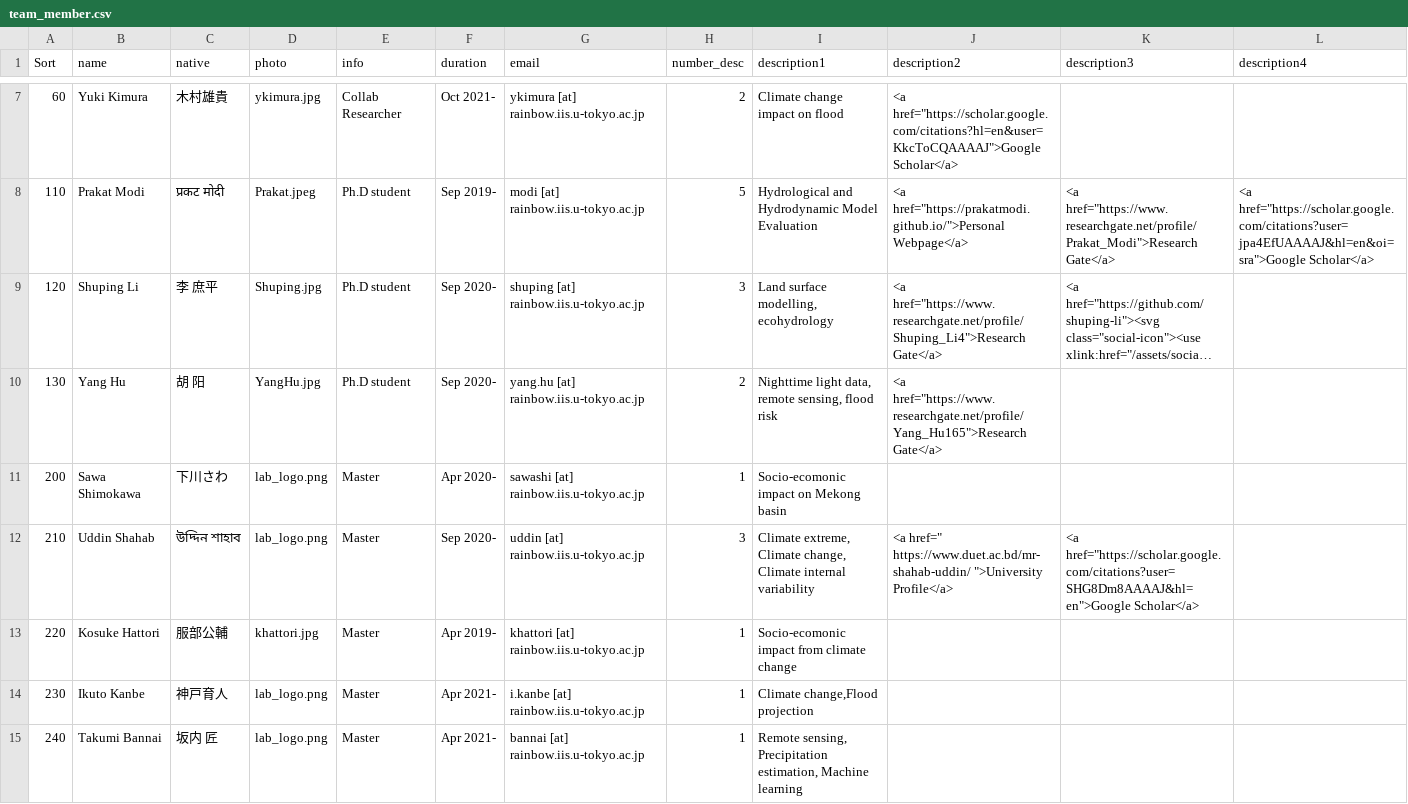
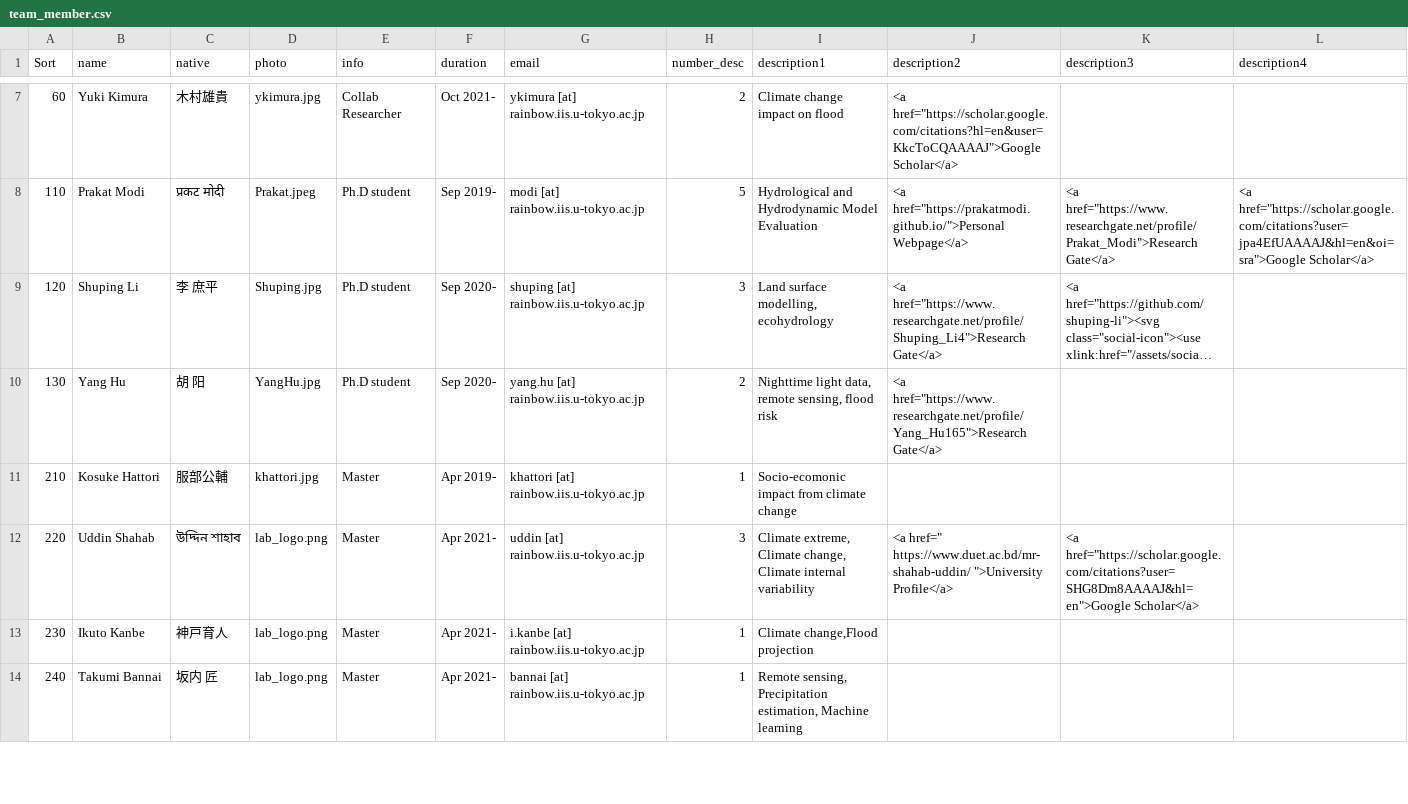
Before and after one commit to yjshen2022/Youjiangwebsite.github.io, a CSV file: _data/team_member.csv, drawn as a sheet; only a part is shown, gaps mark what is left out; long unchanged cells end in …; removed rows and columns are numbered as before the commit, all else as after; rows hold the shown columns only; the diff covers the shown part only; the diff names each change by its address in the sheet, - before the commit and + after, or states it on an @@ line.

```diff
--- a/_data/team_member.csv
+++ b/_data/team_member.csv
-row 11: 200 | Sawa Shimokawa | 下川さわ | lab_logo.png | Master | Apr 2020- | sawashi [at] rainbow.iis.u-tokyo.ac.jp | 1 | Socio-ecomonic impact on Mekong basin
-B11 (name): Uddin Shahab
+B11 (name): Kosuke Hattori
-C11 (native): উদ্দিন শাহাব
+C11 (native): 服部公輔
-D11 (photo): lab_logo.png
+D11 (photo): khattori.jpg
-F11 (duration): Sep 2020-
+F11 (duration): Apr 2019-
-G11 (email): uddin [at] rainbow.iis.u-tokyo.ac.jp
+G11 (email): khattori [at] rainbow.iis.u-tokyo.ac.jp
-H11 (number_desc): 3
+H11 (number_desc): 1
-I11 (description1): Climate extreme, Climate change, Climate internal variability
+I11 (description1): Socio-ecomonic impact from climate change
-J11 (description2): <a href=" https://www.duet.ac.bd/mr-shahab-uddin/ ">University Profile</a>
+J11 (description2): (empty)
-K11 (description3): <a href="https://scholar.google.com/citations?user=SHG8Dm8AAAAJ&hl=en">Google Scholar</a>
+K11 (description3): (empty)
-B12 (name): Kosuke Hattori
+B12 (name): Uddin Shahab
-C12 (native): 服部公輔
+C12 (native): উদ্দিন শাহাব
-D12 (photo): khattori.jpg
+D12 (photo): lab_logo.png
-F12 (duration): Apr 2019-
+F12 (duration): Apr 2021-
-G12 (email): khattori [at] rainbow.iis.u-tokyo.ac.jp
+G12 (email): uddin [at] rainbow.iis.u-tokyo.ac.jp
-H12 (number_desc): 1
+H12 (number_desc): 3
-I12 (description1): Socio-ecomonic impact from climate change
+I12 (description1): Climate extreme, Climate change, Climate internal variability
-J12 (description2): (empty)
+J12 (description2): <a href=" https://www.duet.ac.bd/mr-shahab-uddin/ ">University Profile</a>
-K12 (description3): (empty)
+K12 (description3): <a href="https://scholar.google.com/citations?user=SHG8Dm8AAAAJ&hl=en">Google Scholar</a>
```
Also changed, not shown: 4 edited cells elsewhere in this file, _data/former_student.csv, 2 other files.
